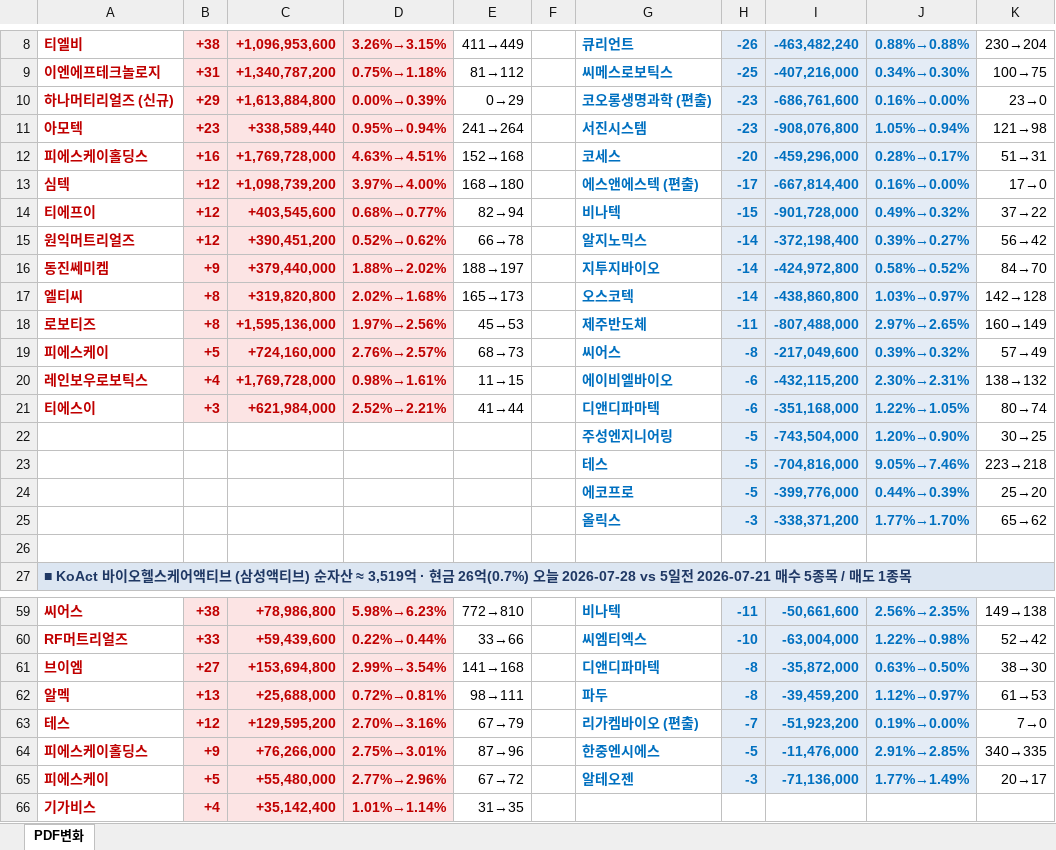
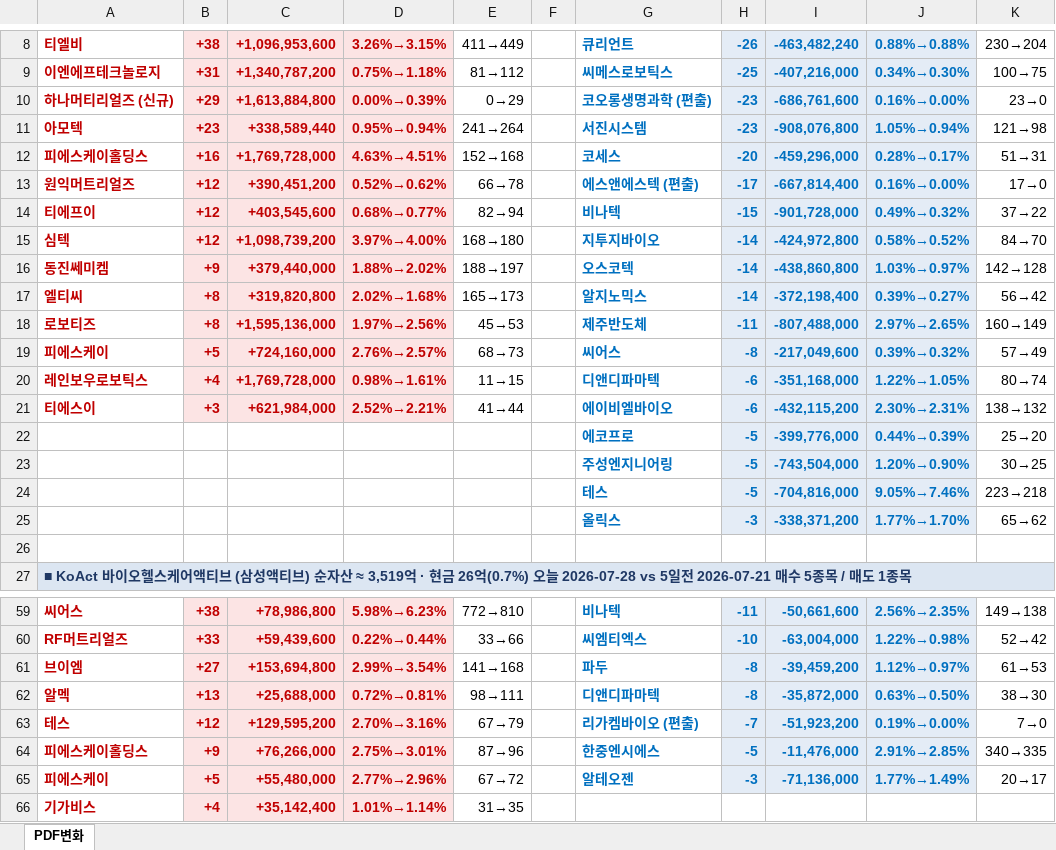
Before and after one commit to unrevr15/etf-reports, an Excel workbook: reports/pdf_rolling5_20260728.xlsx, sheet PDF변화, drawn as a sheet; only a part is shown, gaps mark what is left out; values as stored, in another font and other column widths than the file's, no borders; removed rows and columns are numbered as before the commit, all else as after; the diff names each change by its address in the sheet, - before the commit and + after, or states it on an @@ line.

```diff
--- a/reports/pdf_rolling5_20260728.xlsx (sheet PDF변화)
+++ b/reports/pdf_rolling5_20260728.xlsx (sheet PDF변화)
-A13: 심텍
+A13: 원익머트리얼즈
-C13: +1,098,739,200
+C13: +390,451,200
-D13: 3.97%→4.00%
+D13: 0.52%→0.62%
-E13: 168→180
+E13: 66→78
-row 15: 원익머트리얼즈 | +12 | +390,451,200 | 0.52%→0.62% | 66→78 |  | 알지노믹스 | -14 | -372,198,400 | 0.39%→0.27% | 56→42
+row 15: 심텍 | +12 | +1,098,739,200 | 3.97%→4.00% | 168→180 |  | 지투지바이오 | -14 | -424,972,800 | 0.58%→0.52% | 84→70
-G16: 지투지바이오
+G16: 오스코텍
-I16: -424,972,800
+I16: -438,860,800
-J16: 0.58%→0.52%
+J16: 1.03%→0.97%
-K16: 84→70
+K16: 142→128
-G17: 오스코텍
+G17: 알지노믹스
-I17: -438,860,800
+I17: -372,198,400
-J17: 1.03%→0.97%
+J17: 0.39%→0.27%
-K17: 142→128
+K17: 56→42
-G20: 에이비엘바이오
+G20: 디앤디파마텍
-I20: -432,115,200
+I20: -351,168,000
-J20: 2.30%→2.31%
+J20: 1.22%→1.05%
-K20: 138→132
+K20: 80→74
-G21: 디앤디파마텍
+G21: 에이비엘바이오
-I21: -351,168,000
+I21: -432,115,200
-J21: 1.22%→1.05%
+J21: 2.30%→2.31%
-K21: 80→74
+K21: 138→132
@@ row 24 moved to row 22: 에코프로 @@
-G61: 디앤디파마텍
+G61: 파두
-I61: -35,872,000
+I61: -39,459,200
-J61: 0.63%→0.50%
+J61: 1.12%→0.97%
-K61: 38→30
+K61: 61→53
-G62: 파두
+G62: 디앤디파마텍
-I62: -39,459,200
+I62: -35,872,000
-J62: 1.12%→0.97%
+J62: 0.63%→0.50%
-K62: 61→53
+K62: 38→30
```
Also changed, not shown: reports/pdf_change_20260728.xlsx, 1 other file.
